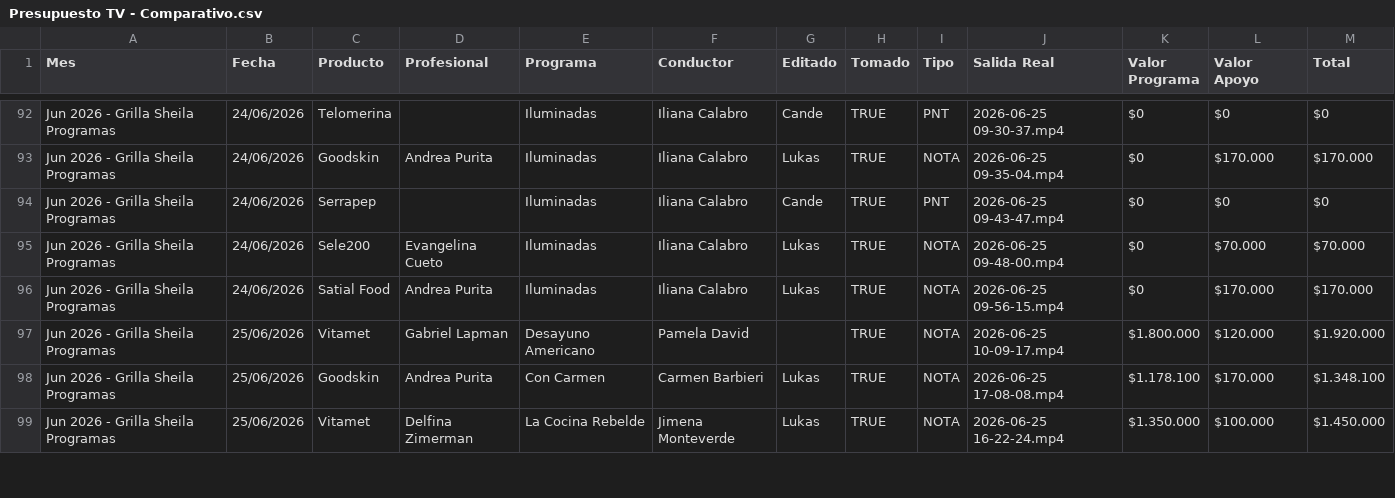
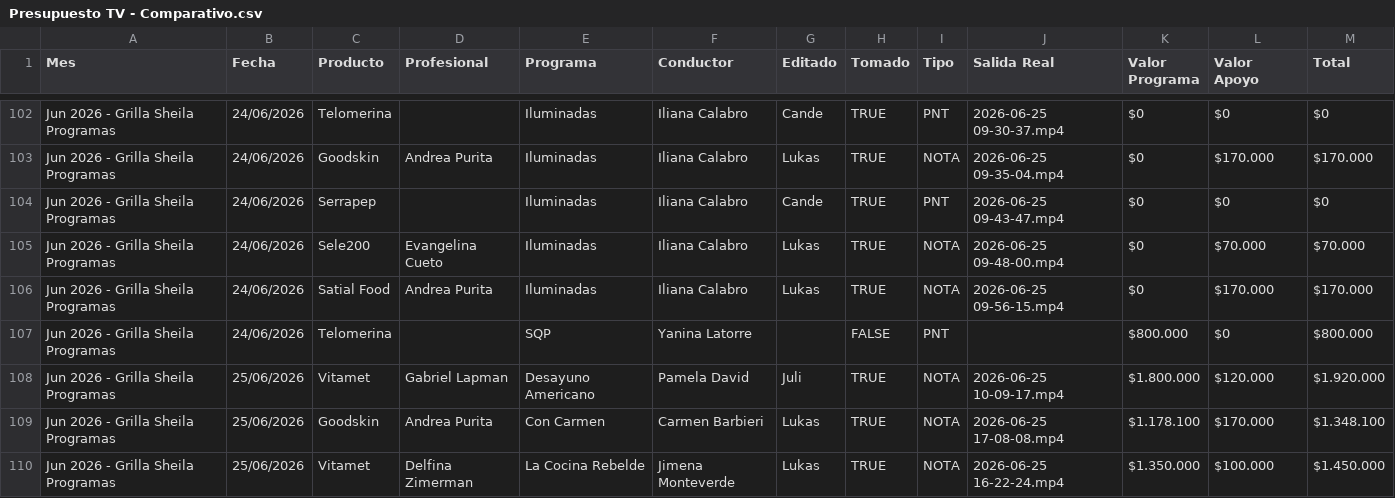
Before and after one commit to martiniba-fp/DashTV, a CSV file: ReporteAutomatico/Presupuesto TV - Comparativo.csv, drawn as a sheet; only a part is shown, gaps mark what is left out; the diff covers the shown part only.

```diff
--- a/ReporteAutomatico/Presupuesto TV - Comparativo.csv
+++ b/ReporteAutomatico/Presupuesto TV - Comparativo.csv
@@ -96,3 +106,4 @@ Jun 2026 - Grilla Sheila Programas,24/06/2026,Sele200,Evangelina Cueto,Iluminada
 Jun 2026 - Grilla Sheila Programas,24/06/2026,Satial Food,Andrea Purita,Iluminadas,Iliana Calabro,Lukas,TRUE,NOTA,2026-06-25 09-56-15.mp4,$0,$170.000,$170.000
-Jun 2026 - Grilla Sheila Programas,25/06/2026,Vitamet,Gabriel Lapman,Desayuno Americano,Pamela David,,TRUE,NOTA,2026-06-25 10-09-17.mp4,$1.800.000,$120.000,$1.920.000
+Jun 2026 - Grilla Sheila Programas,24/06/2026,Telomerina,,SQP,Yanina Latorre,,FALSE,PNT,,$800.000,$0,$800.000
+Jun 2026 - Grilla Sheila Programas,25/06/2026,Vitamet,Gabriel Lapman,Desayuno Americano,Pamela David,Juli,TRUE,NOTA,2026-06-25 10-09-17.mp4,$1.800.000,$120.000,$1.920.000
 Jun 2026 - Grilla Sheila Programas,25/06/2026,Goodskin,Andrea Purita,Con Carmen,Carmen Barbieri,Lukas,TRUE,NOTA,2026-06-25 17-08-08.mp4,$1.178.100,$170.000,$1.348.100
```
Also changed, not shown: 14 added rows and 5 edited cells elsewhere in this file, 2 other files.
